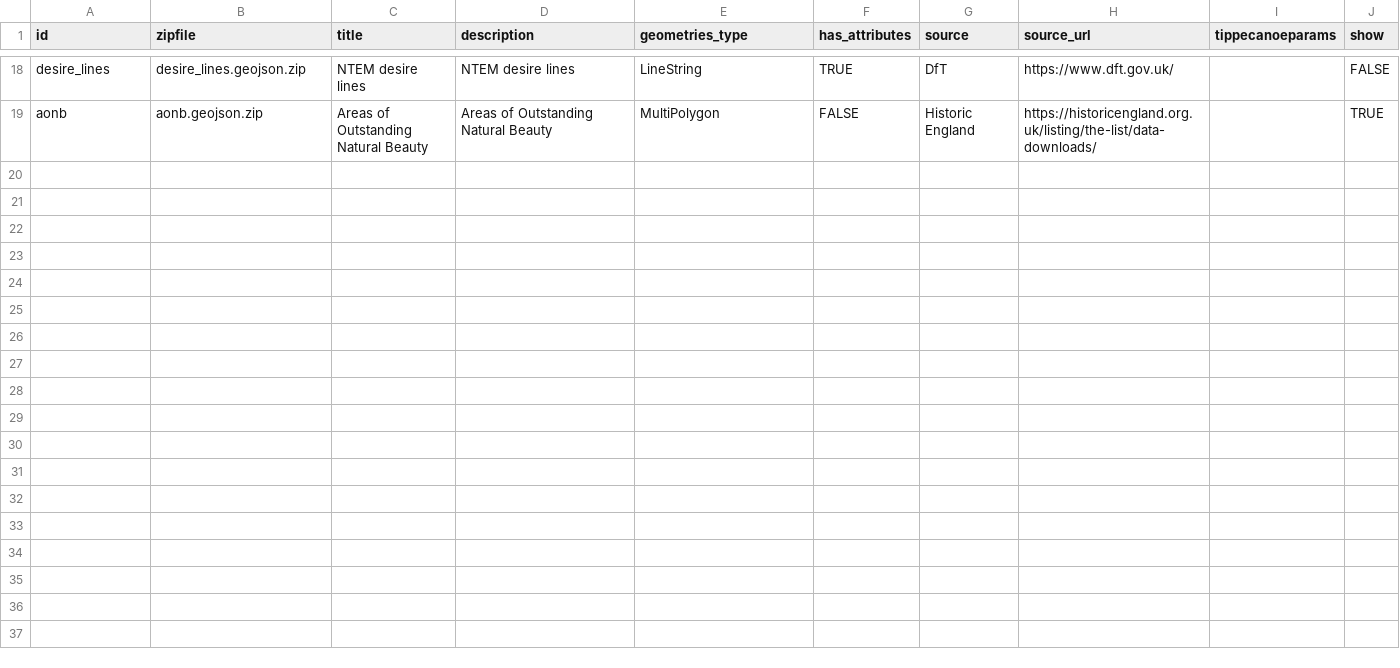
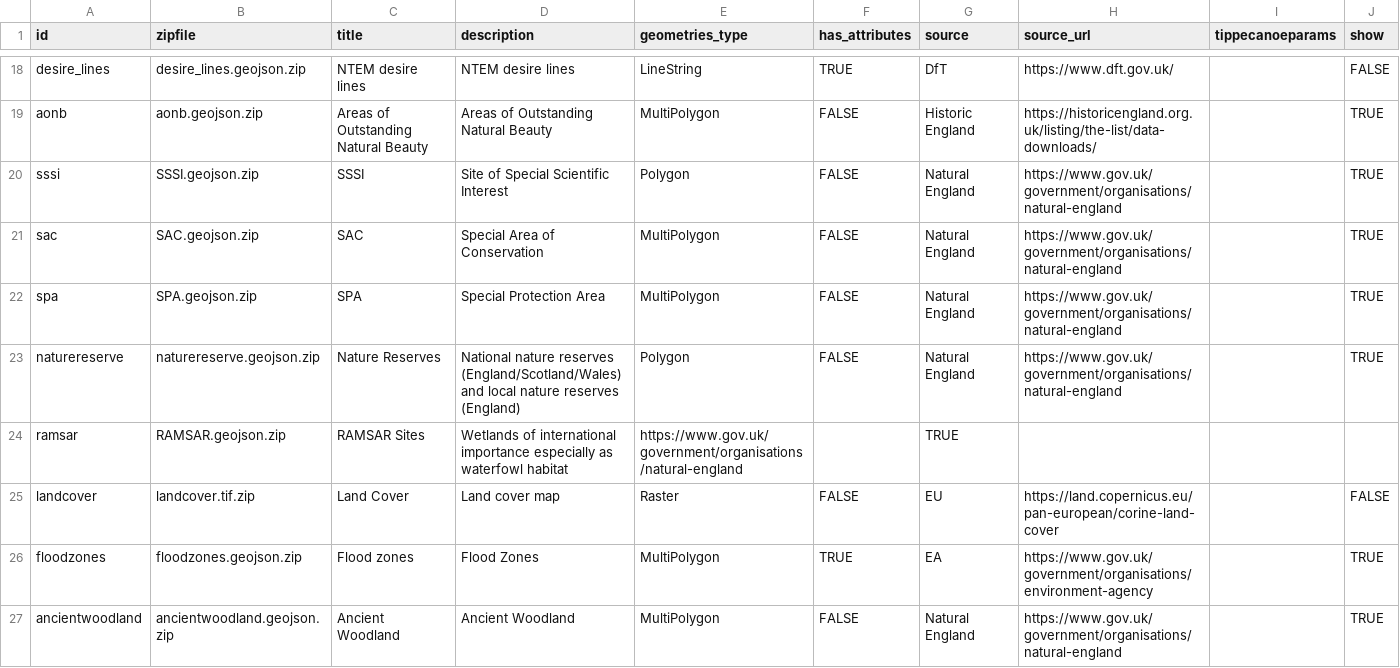
Before and after one commit to SDCA-tool/sdca-data, a CSV file: datasets.csv, drawn as a sheet; only a part is shown, gaps mark what is left out.

Commit message:
new datasets

```diff
--- a/datasets.csv
+++ b/datasets.csv
@@ -19 +19,9 @@ desire_lines,desire_lines.geojson.zip,NTEM desire lines,NTEM desire lines,LineSt
 aonb,aonb.geojson.zip,Areas of Outstanding Natural Beauty,Areas of Outstanding Natural Beauty,MultiPolygon,FALSE,Historic England,https://historicengland.org.uk/listing/the-list/data-downloads/,,TRUE
+sssi,SSSI.geojson.zip,SSSI,Site of Special Scientific Interest,Polygon,FALSE,Natural England,https://www.gov.uk/government/organisations/natural-england,,TRUE
+sac,SAC.geojson.zip,SAC,Special Area of Conservation,MultiPolygon,FALSE,Natural England,https://www.gov.uk/government/organisations/natural-england,,TRUE
+spa,SPA.geojson.zip,SPA,Special Protection Area,MultiPolygon,FALSE,Natural England,https://www.gov.uk/government/organisations/natural-england,,TRUE
+naturereserve,naturereserve.geojson.zip,Nature Reserves,National nature reserves (England/Scotland/Wales) and local nature reserves (England),Polygon,FALSE,Natural England,https://www.gov.uk/government/organisations/natural-england,,TRUE
+ramsar,RAMSAR.geojson.zip,RAMSAR Sites,Wetlands of international importance especially as waterfowl habitat,https://www.gov.uk/government/organisations/natural-england,,TRUE
+landcover,landcover.tif.zip,Land Cover,Land cover map,Raster,FALSE,EU,https://land.copernicus.eu/pan-european/corine-land-cover,,FALSE
+floodzones,floodzones.geojson.zip,Flood zones,Flood Zones,MultiPolygon,TRUE,EA,https://www.gov.uk/government/organisations/environment-agency,,TRUE
+ancientwoodland,ancientwoodland.geojson.zip,Ancient Woodland,Ancient Woodland,MultiPolygon,FALSE,Natural England,https://www.gov.uk/government/organisations/natural-england,,TRUE
```
